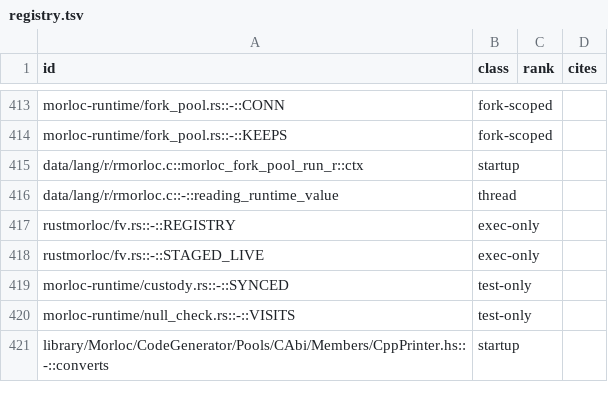
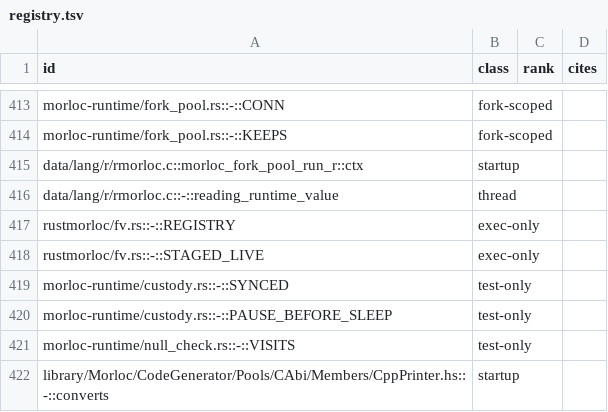
Before and after one commit to morloc-project/morloc, a TSV file: model/runtime/registry.tsv, drawn as a sheet; only a part is shown, gaps mark what is left out; the diff names each change by its address in the sheet, - before the commit and + after, or states it on an @@ line.

```diff
--- a/model/runtime/registry.tsv
+++ b/model/runtime/registry.tsv
+row 420: morloc-runtime/custody.rs::-::PAUSE_BEFORE_SLEEP | test-only
```
Also changed, not shown: 16 other files.
